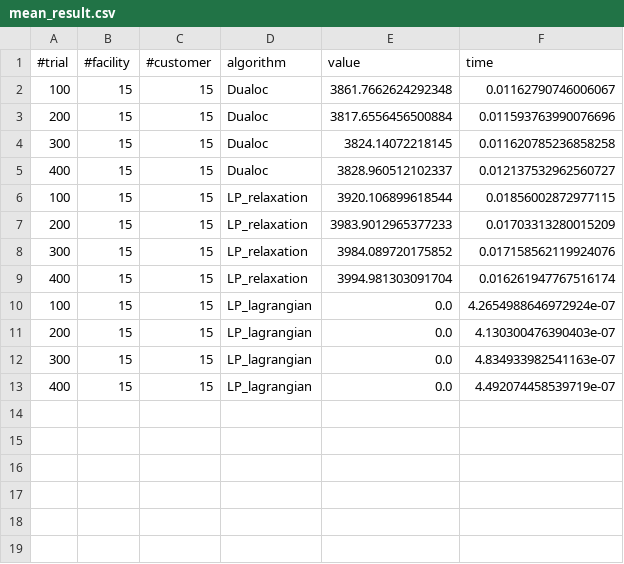
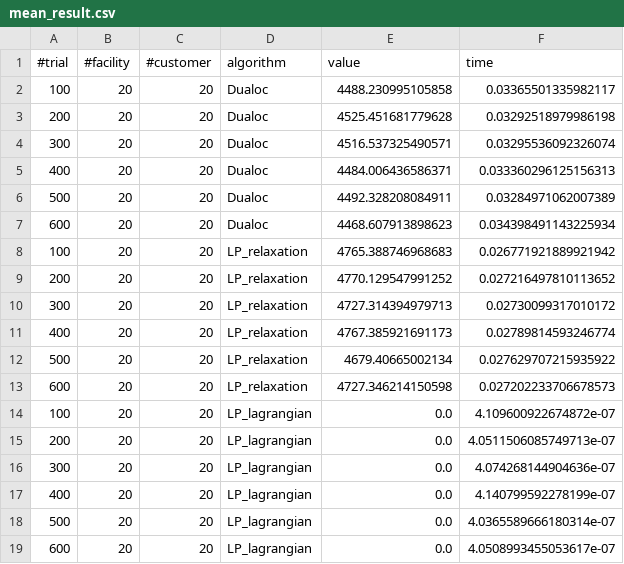
Before and after one commit to matt-merman/AMOD, a CSV file: dualoc/performance/mean_result.csv, drawn as a sheet.

```diff
--- a/dualoc/performance/mean_result.csv
+++ b/dualoc/performance/mean_result.csv
@@ -1,13 +1,19 @@
 #trial,#facility,#customer,algorithm,value,time
-100,15,15,Dualoc,3861.7662624292348,0.01162790746006067
-200,15,15,Dualoc,3817.6556456500884,0.011593763990076696
-300,15,15,Dualoc,3824.14072218145,0.011620785236858258
-400,15,15,Dualoc,3828.960512102337,0.012137532962560727
-100,15,15,LP_relaxation,3920.106899618544,0.01856002872977115
-200,15,15,LP_relaxation,3983.9012965377233,0.01703313280015209
-300,15,15,LP_relaxation,3984.089720175852,0.017158562119924076
-400,15,15,LP_relaxation,3994.981303091704,0.016261947767516174
-100,15,15,LP_lagrangian,0.0,4.2654988646972924e-07
-200,15,15,LP_lagrangian,0.0,4.130300476390403e-07
-300,15,15,LP_lagrangian,0.0,4.834933982541163e-07
-400,15,15,LP_lagrangian,0.0,4.492074458539719e-07
+100,20,20,Dualoc,4488.230995105858,0.03365501335982117
+200,20,20,Dualoc,4525.451681779628,0.03292518979986198
+300,20,20,Dualoc,4516.537325490571,0.03295536092326074
+400,20,20,Dualoc,4484.006436586371,0.033360296125156313
+500,20,20,Dualoc,4492.328208084911,0.03284971062007389
+600,20,20,Dualoc,4468.607913898623,0.034398491143225934
+100,20,20,LP_relaxation,4765.388746968683,0.026771921889921942
+200,20,20,LP_relaxation,4770.129547991252,0.027216497810113652
+300,20,20,LP_relaxation,4727.314394979713,0.02730099317010172
+400,20,20,LP_relaxation,4767.385921691173,0.02789814593246774
+500,20,20,LP_relaxation,4679.40665002134,0.027629707215935922
+600,20,20,LP_relaxation,4727.346214150598,0.027202233706678573
+100,20,20,LP_lagrangian,0.0,4.109600922674872e-07
+200,20,20,LP_lagrangian,0.0,4.0511506085749713e-07
+300,20,20,LP_lagrangian,0.0,4.074268144904636e-07
+400,20,20,LP_lagrangian,0.0,4.140799592278199e-07
+500,20,20,LP_lagrangian,0.0,4.0365589666180314e-07
+600,20,20,LP_lagrangian,0.0,4.0508993455053617e-07
```
Also changed, not shown: dualoc/performance/result.csv, 9 other files.
